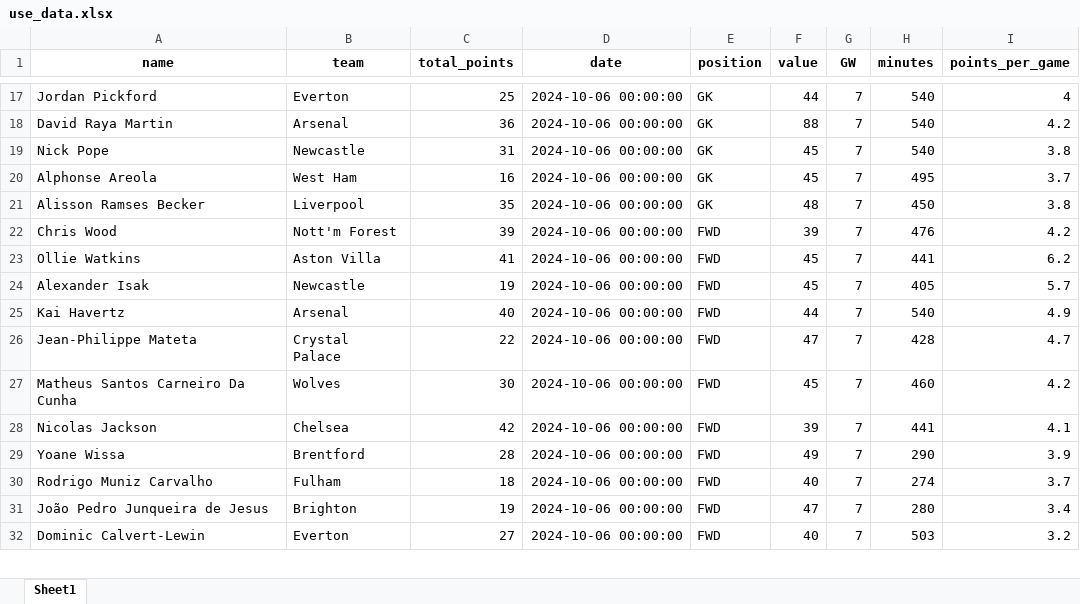
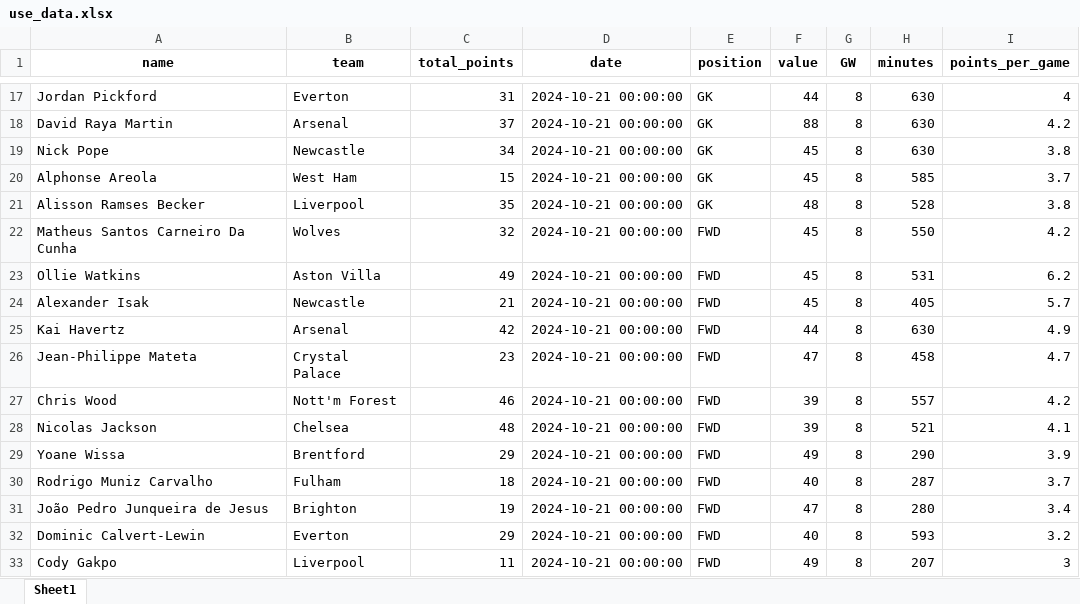
Before and after one commit to MUbarak123-56/fpl_team_optimization, an Excel workbook: use_data.xlsx, sheet Sheet1, drawn as a sheet; only a part is shown, gaps mark what is left out; values as stored, in another font and other column widths than the file's, no borders; removed rows and columns are numbered as before the commit, all else as after; the diff covers the shown part only; the diff names each change by its address in the sheet, - before the commit and + after, or states it on an @@ line.

```diff
--- a/use_data.xlsx (sheet Sheet1)
+++ b/use_data.xlsx (sheet Sheet1)
-C17 (total_points): 25
+C17 (total_points): 31
-D17:D21 (date): 2024-10-06 00:00:00
+D17:D21 (date): 2024-10-21 00:00:00
-G17:G21 (GW): 7
+G17:G21 (GW): 8
-H17:H19 (minutes): 540
+H17:H19 (minutes): 630
-C18 (total_points): 36
+C18 (total_points): 37
-C19 (total_points): 31
+C19 (total_points): 34
-C20 (total_points): 16
+C20 (total_points): 15
-H20 (minutes): 495
+H20 (minutes): 585
-H21 (minutes): 450
+H21 (minutes): 528
-row 22: Chris Wood | Nott'm Forest | 39 | 2024-10-06 00:00:00 | FWD | 39 | 7 | 476 | 4.2
+row 22: Matheus Santos Carneiro Da Cunha | Wolves | 32 | 2024-10-21 00:00:00 | FWD | 45 | 8 | 550 | 4.2
-C23 (total_points): 41
+C23 (total_points): 49
-D23:D26 (date): 2024-10-06 00:00:00
+D23:D26 (date): 2024-10-21 00:00:00
-G23:G26 (GW): 7
+G23:G26 (GW): 8
-H23 (minutes): 441
+H23 (minutes): 531
-C24 (total_points): 19
+C24 (total_points): 21
-C25 (total_points): 40
+C25 (total_points): 42
-H25 (minutes): 540
+H25 (minutes): 630
-C26 (total_points): 22
+C26 (total_points): 23
-H26 (minutes): 428
+H26 (minutes): 458
-row 27: Matheus Santos Carneiro Da Cunha | Wolves | 30 | 2024-10-06 00:00:00 | FWD | 45 | 7 | 460 | 4.2
+row 27: Chris Wood | Nott'm Forest | 46 | 2024-10-21 00:00:00 | FWD | 39 | 8 | 557 | 4.2
-C28 (total_points): 42
+C28 (total_points): 48
-D28:D32 (date): 2024-10-06 00:00:00
+D28:D32 (date): 2024-10-21 00:00:00
-G28:G32 (GW): 7
+G28:G32 (GW): 8
-H28 (minutes): 441
+H28 (minutes): 521
-C29 (total_points): 28
+C29 (total_points): 29
-H30 (minutes): 274
+H30 (minutes): 287
-C32 (total_points): 27
+C32 (total_points): 29
-H32 (minutes): 503
+H32 (minutes): 593
+row 33: Cody Gakpo | Liverpool | 11 | 2024-10-21 00:00:00 | FWD | 49 | 8 | 207 | 3
```
Also changed, not shown: 6 added rows, 7 removed rows and 97 edited cells elsewhere in this sheet, total_data.xlsx.
